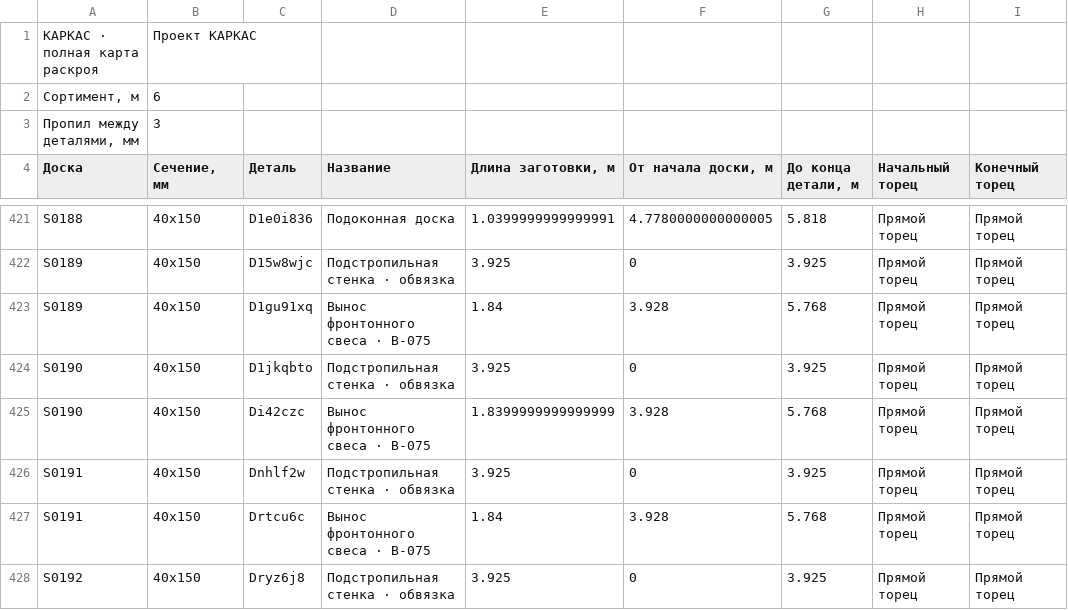
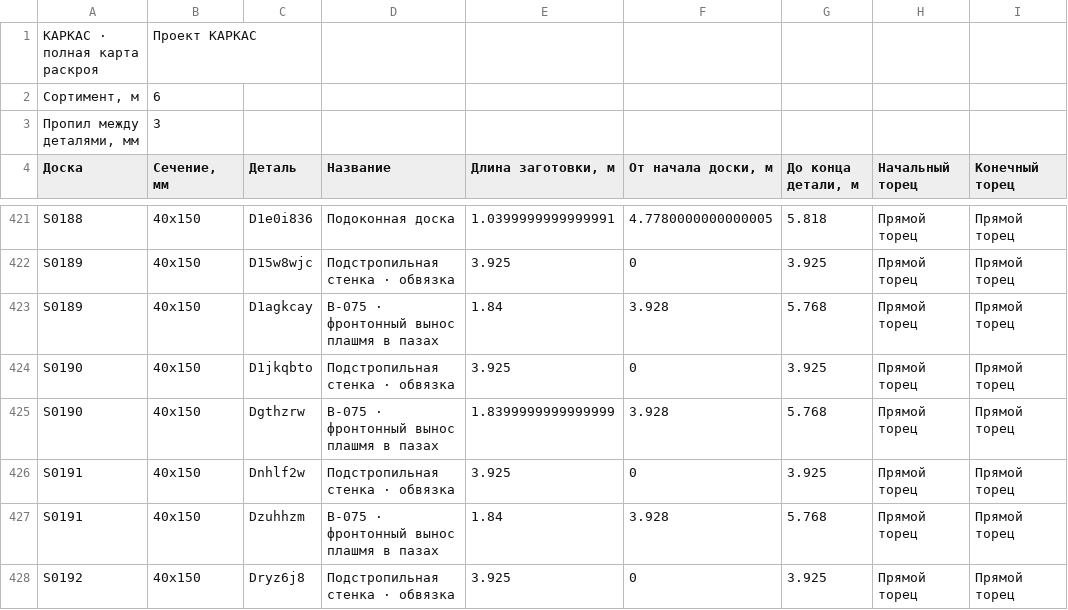
Before and after one commit to woipot/karkas-studio, a CSV file: public/projects/orion/cutting.csv, drawn as a sheet; only a part is shown, gaps mark what is left out; the diff covers the shown part only; the diff names each change by its address in the sheet, - before the commit and + after, or states it on an @@ line.

```diff
--- a/public/projects/orion/cutting.csv
+++ b/public/projects/orion/cutting.csv
-C423 (Деталь): D1gu91xq
+C423 (Деталь): D1agkcay
-D423 (Название): Вынос фронтонного свеса · В-075
+D423 (Название): В-075 · фронтонный вынос плашмя в пазах
-C425 (Деталь): Di42czc
+C425 (Деталь): Dgthzrw
-D425 (Название): Вынос фронтонного свеса · В-075
+D425 (Название): В-075 · фронтонный вынос плашмя в пазах
-C427 (Деталь): Drtcu6c
+C427 (Деталь): Dzuhhzm
-D427 (Название): Вынос фронтонного свеса · В-075
+D427 (Название): В-075 · фронтонный вынос плашмя в пазах
```
Also changed, not shown: 99 edited cells elsewhere in this file, public/projects/orion/boards.csv, public/projects/orion/estimate.csv, 24 other files.
